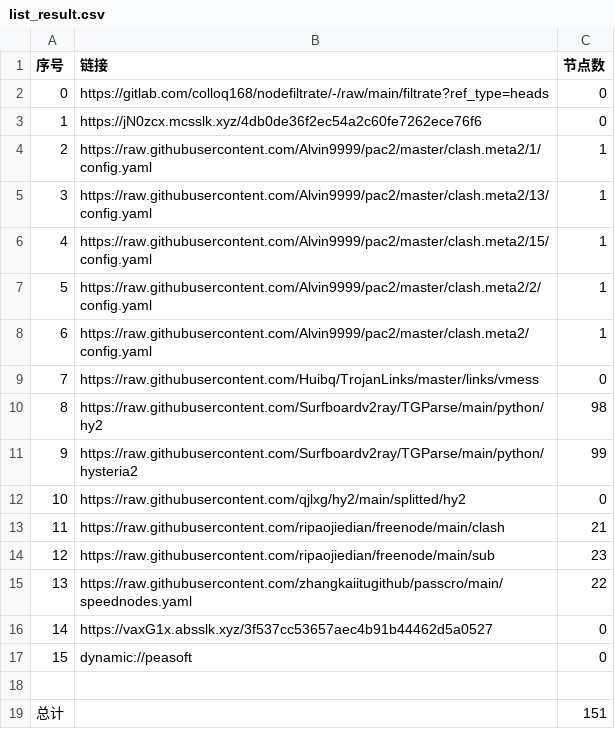
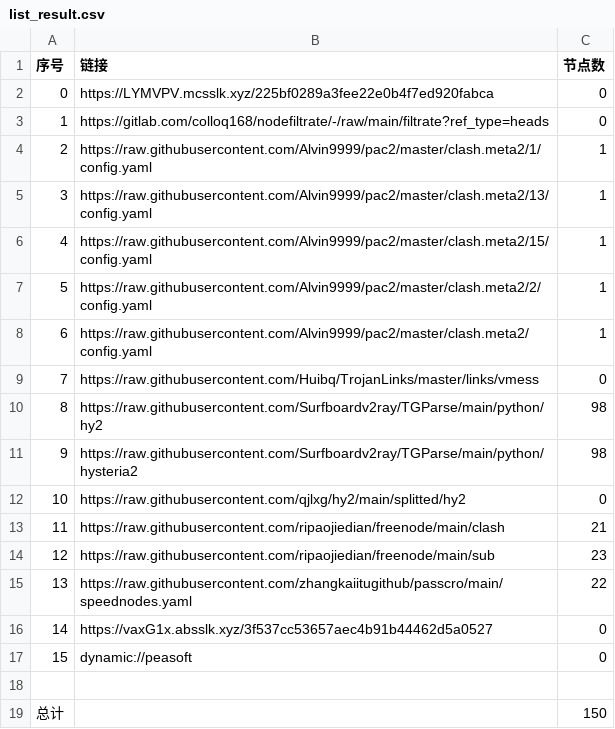
Before and after one commit to yg8080/AutoMergePublicNodes, a CSV file: list_result.csv, drawn as a sheet.

```diff
--- a/list_result.csv
+++ b/list_result.csv
@@ -1,4 +1,4 @@
 序号,链接,节点数
-0,https://gitlab.com/colloq168/nodefiltrate/-/raw/main/filtrate?ref_type=heads,0
-1,https://jN0zcx.mcsslk.xyz/4db0de36f2ec54a2c60fe7262ece76f6,0
+0,https://LYMVPV.mcsslk.xyz/225bf0289a3fee22e0b4f7ed920fabca,0
+1,https://gitlab.com/colloq168/nodefiltrate/-/raw/main/filtrate?ref_type=heads,0
 2,https://raw.githubusercontent.com/Alvin9999/pac2/master/clash.meta2/1/config.yaml,1
@@ -10,3 +10,3 @@
 8,https://raw.githubusercontent.com/Surfboardv2ray/TGParse/main/python/hy2,98
-9,https://raw.githubusercontent.com/Surfboardv2ray/TGParse/main/python/hysteria2,99
+9,https://raw.githubusercontent.com/Surfboardv2ray/TGParse/main/python/hysteria2,98
 10,https://raw.githubusercontent.com/qjlxg/hy2/main/splitted/hy2,0
@@ -18,2 +18,2 @@
 
-总计,,151
+总计,,150
```
Also changed, not shown: 6 other files.
